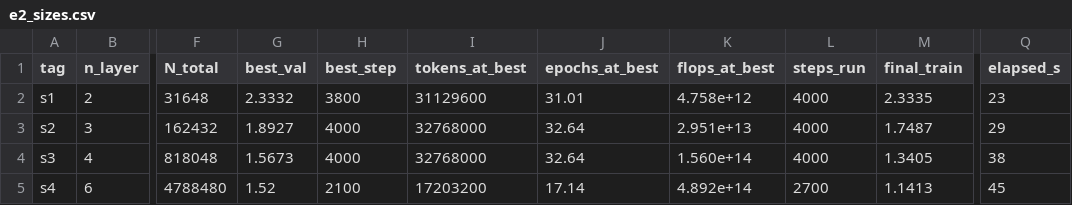
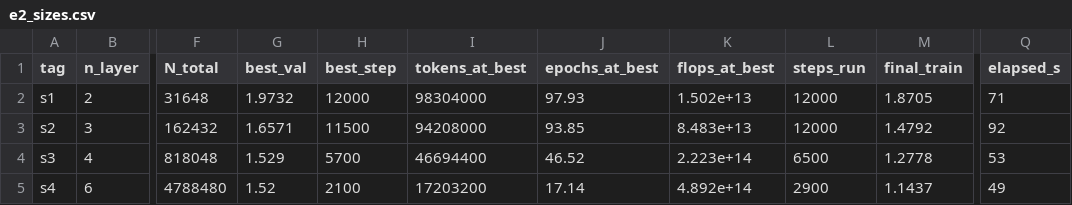
Before and after one commit to xiachenfeng/openai-innovation-learning, a CSV file: experiments/scaling-laws/outputs/e2_sizes.csv, drawn as a sheet; only a part is shown, gaps mark what is left out; the diff names each change by its address in the sheet, - before the commit and + after, or states it on an @@ line.

```diff
--- a/experiments/scaling-laws/outputs/e2_sizes.csv
+++ b/experiments/scaling-laws/outputs/e2_sizes.csv
-G2 (best_val): 2.3332
+G2 (best_val): 1.9732
-H2 (best_step): 3800
+H2 (best_step): 12000
-I2 (tokens_at_best): 31129600
+I2 (tokens_at_best): 98304000
-J2 (epochs_at_best): 31.01
+J2 (epochs_at_best): 97.93
-K2 (flops_at_best): 4.758e+12
+K2 (flops_at_best): 1.502e+13
-L2:L3 (steps_run): 4000
+L2:L3 (steps_run): 12000
-M2 (final_train): 2.3335
+M2 (final_train): 1.8705
-Q2 (elapsed_s): 23
+Q2 (elapsed_s): 71
-G3 (best_val): 1.8927
+G3 (best_val): 1.6571
-H3 (best_step): 4000
+H3 (best_step): 11500
-I3 (tokens_at_best): 32768000
+I3 (tokens_at_best): 94208000
-J3 (epochs_at_best): 32.64
+J3 (epochs_at_best): 93.85
-K3 (flops_at_best): 2.951e+13
+K3 (flops_at_best): 8.483e+13
-M3 (final_train): 1.7487
+M3 (final_train): 1.4792
-Q3 (elapsed_s): 29
+Q3 (elapsed_s): 92
-G4 (best_val): 1.5673
+G4 (best_val): 1.529
-H4 (best_step): 4000
+H4 (best_step): 5700
-I4 (tokens_at_best): 32768000
+I4 (tokens_at_best): 46694400
-J4 (epochs_at_best): 32.64
+J4 (epochs_at_best): 46.52
-K4 (flops_at_best): 1.560e+14
+K4 (flops_at_best): 2.223e+14
-L4 (steps_run): 4000
+L4 (steps_run): 6500
-M4 (final_train): 1.3405
+M4 (final_train): 1.2778
-Q4 (elapsed_s): 38
+Q4 (elapsed_s): 53
-L5 (steps_run): 2700
+L5 (steps_run): 2900
-M5 (final_train): 1.1413
+M5 (final_train): 1.1437
-Q5 (elapsed_s): 45
+Q5 (elapsed_s): 49
```
Also changed, not shown: 2 other files.
